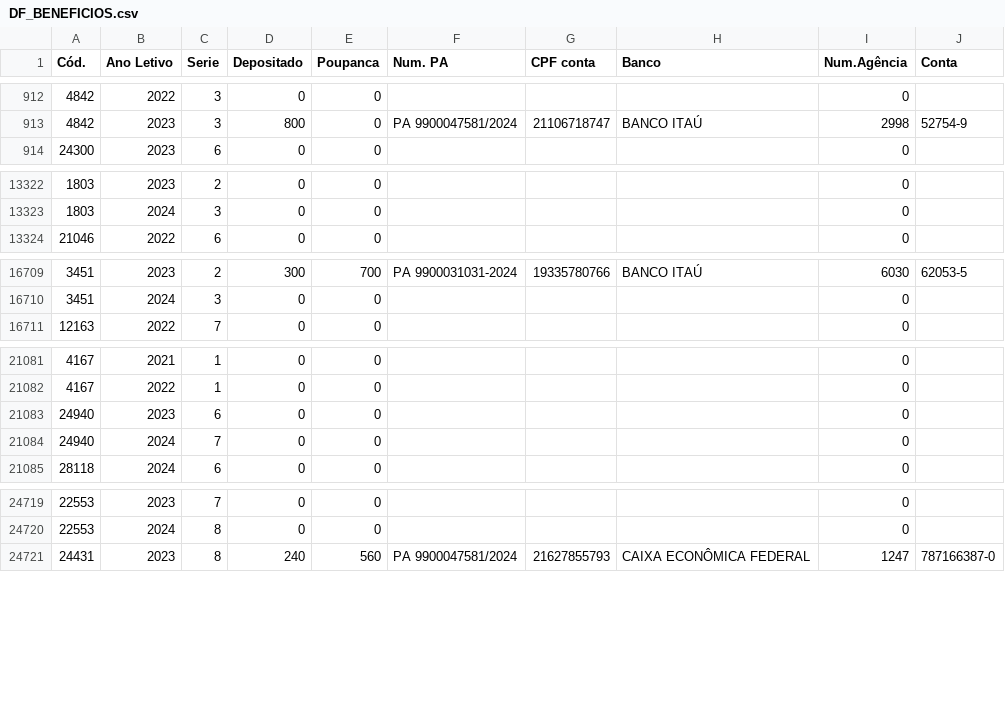
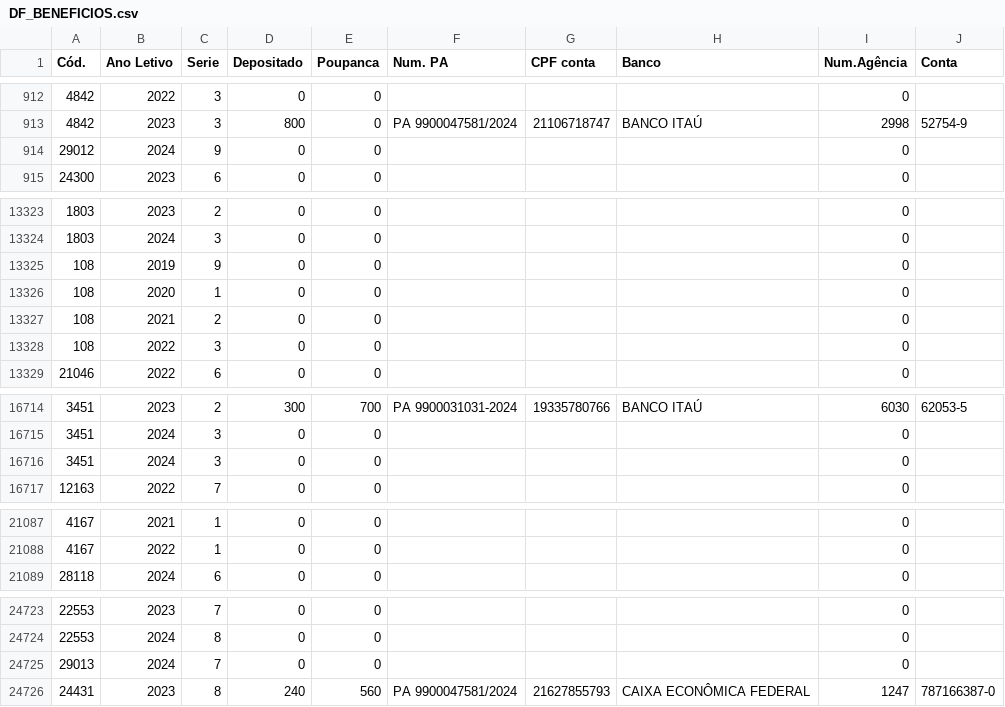
Before and after one commit to DesenvCaeta/DesenvCaeta, a CSV file: DF_BENEFICIOS.csv, drawn as a sheet; only a part is shown, gaps mark what is left out; removed rows and columns are numbered as before the commit, all else as after; the diff names each change by its address in the sheet, - before the commit and + after, or states it on an @@ line.

```diff
--- a/DF_BENEFICIOS.csv
+++ b/DF_BENEFICIOS.csv
+row 914: 29012 | 2024 | 9 | 0 | 0 |  |  |  | 0
+row 13325: 108 | 2019 | 9 | 0 | 0 |  |  |  | 0
+row 13326: 108 | 2020 | 1 | 0 | 0 |  |  |  | 0
+row 13327: 108 | 2021 | 2 | 0 | 0 |  |  |  | 0
+row 13328: 108 | 2022 | 3 | 0 | 0 |  |  |  | 0
+row 16716: 3451 | 2024 | 3 | 0 | 0 |  |  |  | 0
-row 21083: 24940 | 2023 | 6 | 0 | 0 |  |  |  | 0
-row 21084: 24940 | 2024 | 7 | 0 | 0 |  |  |  | 0
+row 24725: 29013 | 2024 | 7 | 0 | 0 |  |  |  | 0
```
Also changed, not shown: DF_ALUNOS.csv, DF_ALUNOSI.csv, 10 other files.
